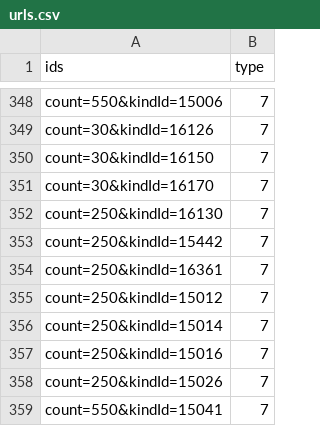
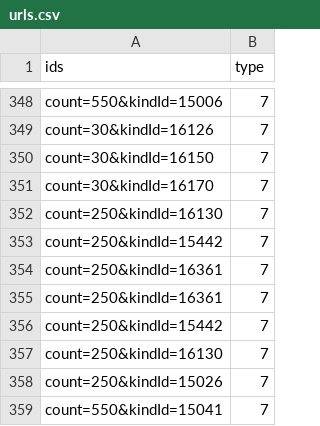
Before and after one commit to XDBXDBXDB/item-urls, a CSV file: urls.csv, drawn as a sheet; only a part is shown, gaps mark what is left out.

Commit message:
Update urls.csv

```diff
--- a/urls.csv
+++ b/urls.csv
@@ -354,5 +354,5 @@ count=250&kindId=15442,7
 count=250&kindId=16361,7
-count=250&kindId=15012,7
-count=250&kindId=15014,7
-count=250&kindId=15016,7
+count=250&kindId=16361,7
+count=250&kindId=15442,7
+count=250&kindId=16130,7
 count=250&kindId=15026,7
```
